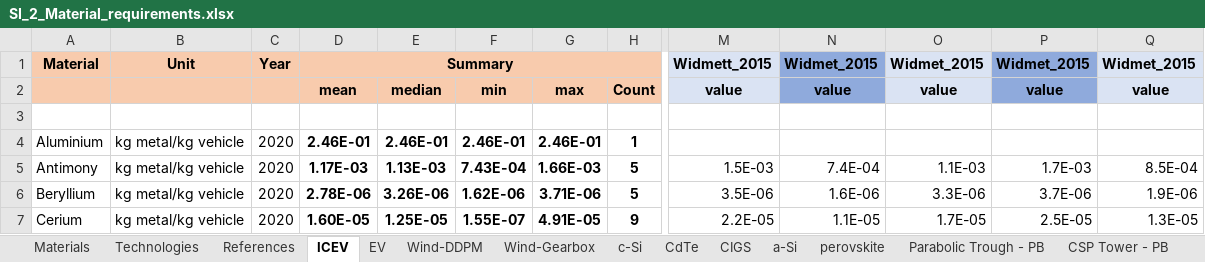
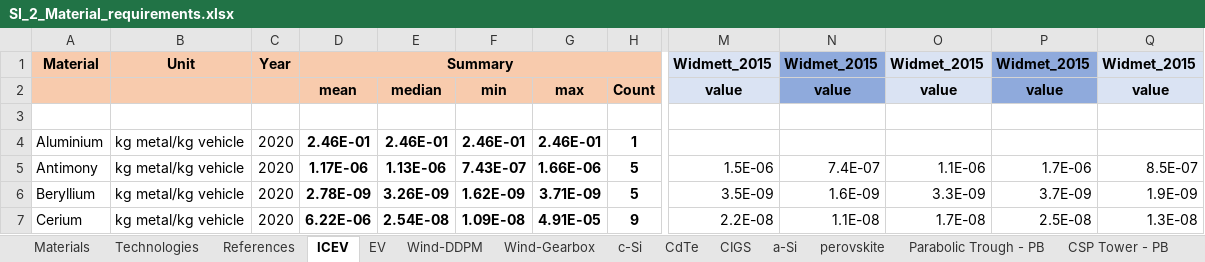
Before and after one commit to polca/premise, an Excel workbook: premise/data/metals/SI_2_Material_requirements.xlsx, sheet ICEV, drawn as a sheet; only a part is shown, gaps mark what is left out; values as stored, in another font and other column widths than the file's, no borders; the diff covers the shown part only; the diff names each change by its address in the sheet, - before the commit and + after, or states it on an @@ line.

Commit message:
ICEV metals intensities - fix Widmett_2015 error

```diff
--- a/premise/data/metals/SI_2_Material_requirements.xlsx (sheet ICEV)
+++ b/premise/data/metals/SI_2_Material_requirements.xlsx (sheet ICEV)
-D5: 1.17E-03
+D5: 1.17E-06
-E5: 1.13E-03
+E5: 1.13E-06
-F5: 7.43E-04
+F5: 7.43E-07
-G5: 1.66E-03
+G5: 1.66E-06
-M5: 1.5E-03
+M5: 1.5E-06
-N5: 7.4E-04
+N5: 7.4E-07
-O5: 1.1E-03
+O5: 1.1E-06
-P5: 1.7E-03
+P5: 1.7E-06
-Q5: 8.5E-04
+Q5: 8.5E-07
-D6: 2.78E-06
+D6: 2.78E-09
-E6: 3.26E-06
+E6: 3.26E-09
-F6: 1.62E-06
+F6: 1.62E-09
-G6: 3.71E-06
+G6: 3.71E-09
-M6: 3.5E-06
+M6: 3.5E-09
-N6: 1.6E-06
+N6: 1.6E-09
-O6: 3.3E-06
+O6: 3.3E-09
-P6: 3.7E-06
+P6: 3.7E-09
-Q6: 1.9E-06
+Q6: 1.9E-09
-D7: 1.60E-05
+D7: 6.22E-06
-E7: 1.25E-05
+E7: 2.54E-08
-F7: 1.55E-07
+F7: 1.09E-08
-M7: 2.2E-05
+M7: 2.2E-08
-N7: 1.1E-05
+N7: 1.1E-08
-O7: 1.7E-05
+O7: 1.7E-08
-P7: 2.5E-05
+P7: 2.5E-08
-Q7: 1.3E-05
+Q7: 1.3E-08
```
Also changed, not shown: 244 edited cells elsewhere in this sheet, 1 other file.
